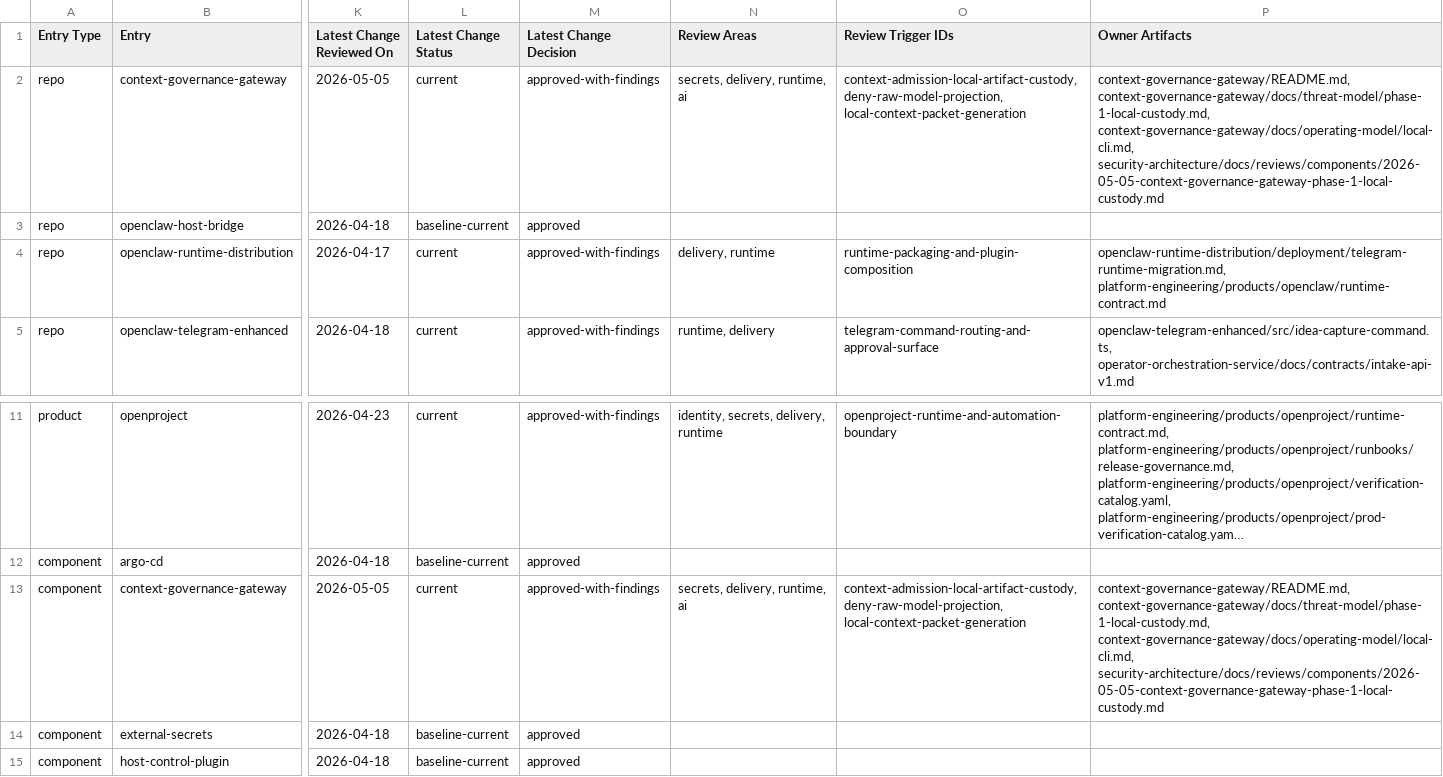
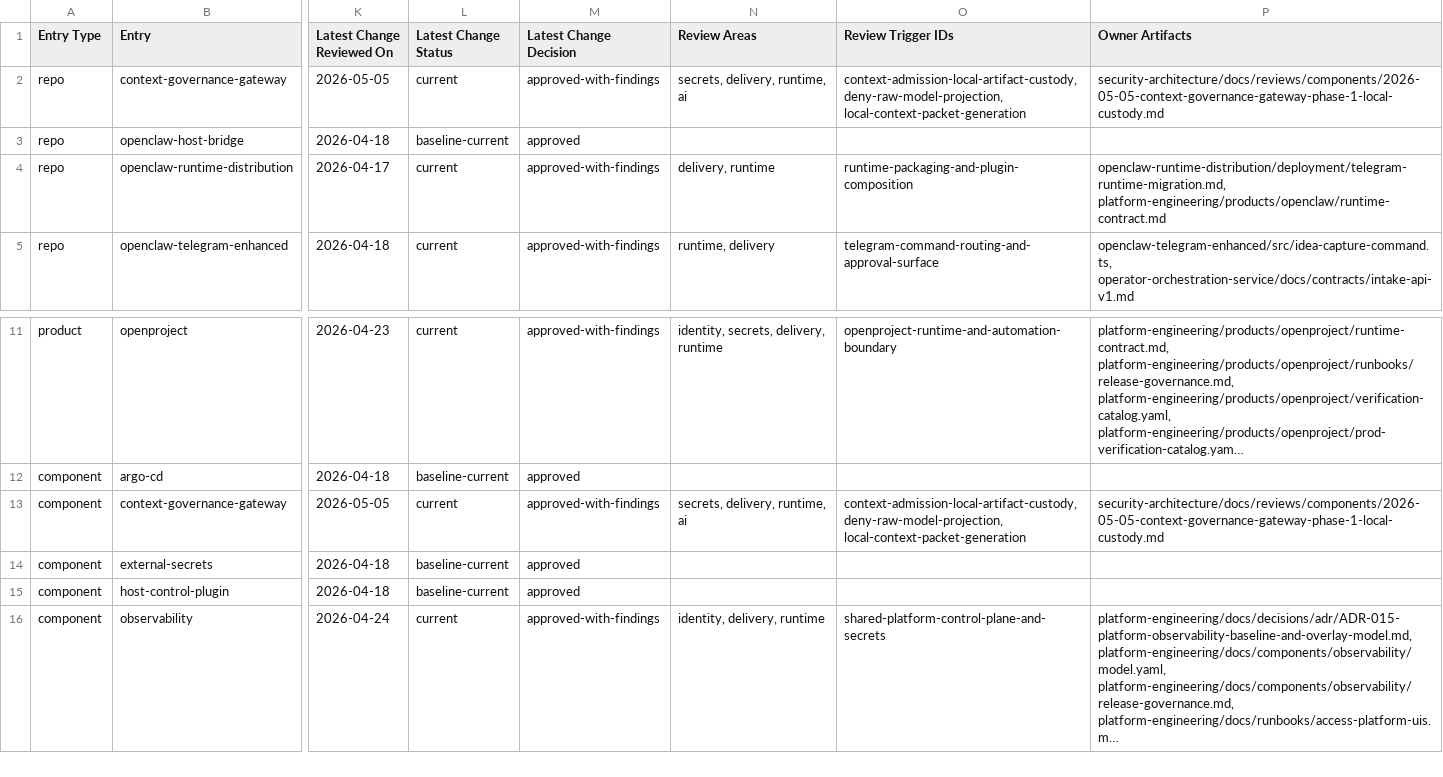
Before and after one commit to mfshaf7/security-architecture, a CSV file: registers/csv/review-inventory.csv, drawn as a sheet; only a part is shown, gaps mark what is left out; the shorter side is filled out with more unchanged rows; long unchanged cells end in …; the diff names each change by its address in the sheet, - before the commit and + after, or states it on an @@ line.

Commit message:
Fix CGG review inventory artifact refs

```diff
--- a/registers/csv/review-inventory.csv
+++ b/registers/csv/review-inventory.csv
-P2 (Owner Artifacts): context-governance-gateway/README.md, context-governance-gateway/docs/threat-model/phase-1-local-custody.md, context-governance-gateway/docs/operating-model/local-cli.md, security-architecture/docs/reviews/components/2026-05-05-context-governance-gateway-phase-1-local-custody.md
+P2 (Owner Artifacts): security-architecture/docs/reviews/components/2026-05-05-context-governance-gateway-phase-1-local-custody.md
-P13 (Owner Artifacts): context-governance-gateway/README.md, context-governance-gateway/docs/threat-model/phase-1-local-custody.md, context-governance-gateway/docs/operating-model/local-cli.md, security-architecture/docs/reviews/components/2026-05-05-context-governance-gateway-phase-1-local-custody.md
+P13 (Owner Artifacts): security-architecture/docs/reviews/components/2026-05-05-context-governance-gateway-phase-1-local-custody.md
```
Also changed, not shown: 1 other file.
